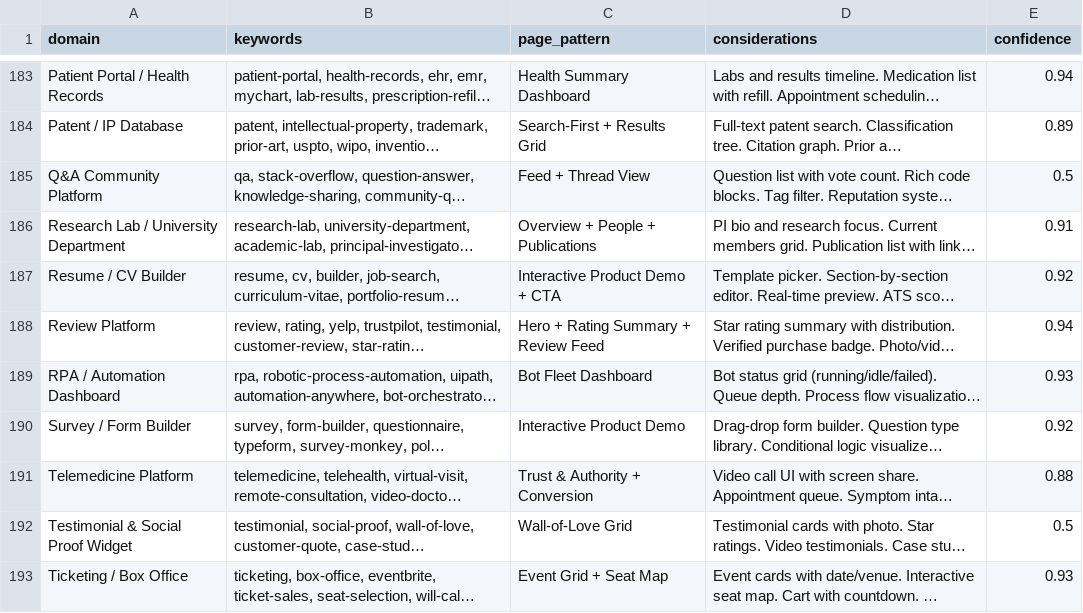
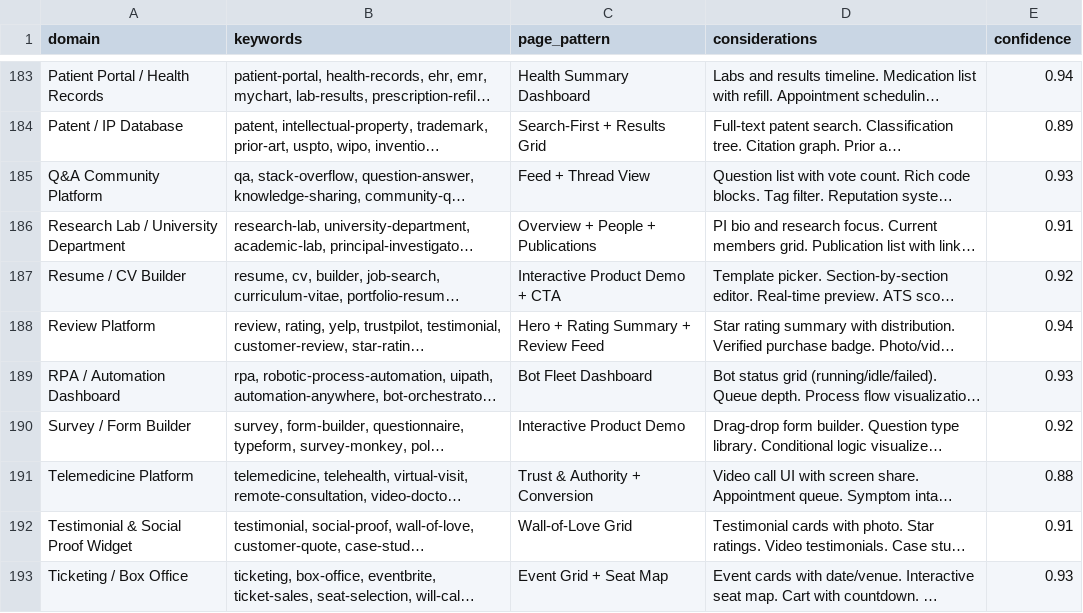
Before and after one commit to yojahny55/claude-wp-builder, a CSV file: skills/wp-demo-craft/references/domains/domains.csv, drawn as a sheet; only a part is shown, gaps mark what is left out; long unchanged cells end in …; the diff names each change by its address in the sheet, - before the commit and + after, or states it on an @@ line.

Commit message:
fix(craft): anchor the domain-table refusal checks, fix the & confidence lookup, and record the imported commit

```diff
--- a/skills/wp-demo-craft/references/domains/domains.csv
+++ b/skills/wp-demo-craft/references/domains/domains.csv
-E185 (confidence): 0.5
+E185 (confidence): 0.93
-E192 (confidence): 0.5
+E192 (confidence): 0.91
```
Also changed, not shown: 4 other files.
